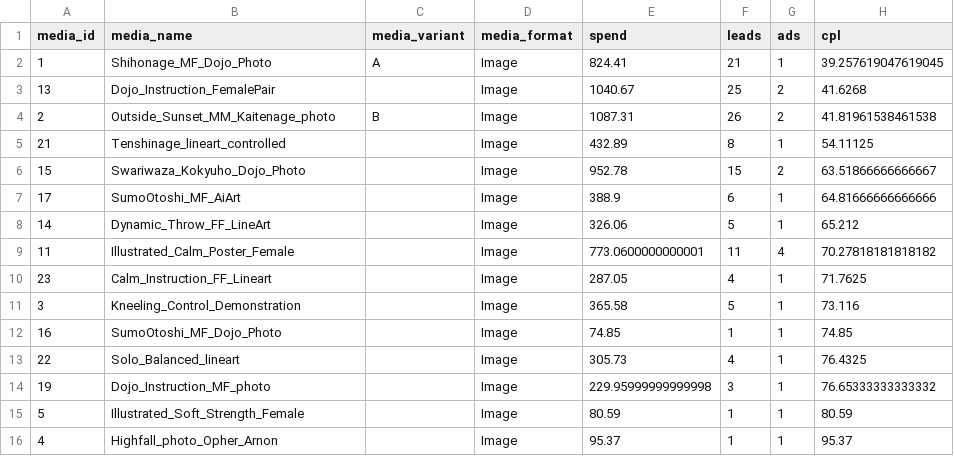
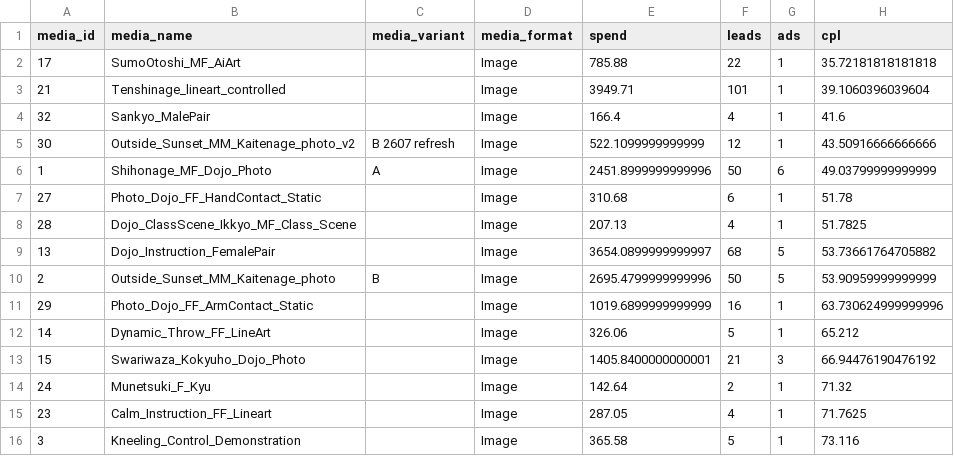
Before and after one commit to opherdonchin/Facebook_Ad_Planning, a CSV file: outputs/component_media_lifetime.csv, drawn as a sheet; only a part is shown; the shorter side is filled out with more unchanged rows; the diff covers the shown part only.

```diff
--- a/outputs/component_media_lifetime.csv
+++ b/outputs/component_media_lifetime.csv
@@ -1,10 +1,15 @@
 media_id,media_name,media_variant,media_format,spend,leads,ads,cpl
-1,Shihonage_MF_Dojo_Photo,A,Image,824.41,21,1,39.257619047619045
-13,Dojo_Instruction_FemalePair,,Image,1040.67,25,2,41.6268
-2,Outside_Sunset_MM_Kaitenage_photo,B,Image,1087.31,26,2,41.81961538461538
-21,Tenshinage_lineart_controlled,,Image,432.89,8,1,54.11125
-15,Swariwaza_Kokyuho_Dojo_Photo,,Image,952.78,15,2,63.51866666666667
-17,SumoOtoshi_MF_AiArt,,Image,388.9,6,1,64.81666666666666
+17,SumoOtoshi_MF_AiArt,,Image,785.88,22,1,35.72181818181818
+21,Tenshinage_lineart_controlled,,Image,3949.71,101,1,39.1060396039604
+32,Sankyo_MalePair,,Image,166.4,4,1,41.6
+30,Outside_Sunset_MM_Kaitenage_photo_v2,B 2607 refresh,Image,522.1099999999999,12,1,43.50916666666666
+1,Shihonage_MF_Dojo_Photo,A,Image,2451.8999999999996,50,6,49.03799999999999
+27,Photo_Dojo_FF_HandContact_Static,,Image,310.68,6,1,51.78
+28,Dojo_ClassScene_Ikkyo_MF_Class_Scene,,Image,207.13,4,1,51.7825
+13,Dojo_Instruction_FemalePair,,Image,3654.0899999999997,68,5,53.73661764705882
+2,Outside_Sunset_MM_Kaitenage_photo,B,Image,2695.4799999999996,50,5,53.90959999999999
+29,Photo_Dojo_FF_ArmContact_Static,,Image,1019.6899999999999,16,1,63.730624999999996
 14,Dynamic_Throw_FF_LineArt,,Image,326.06,5,1,65.212
-11,Illustrated_Calm_Poster_Female,,Image,773.0600000000001,11,4,70.27818181818182
+15,Swariwaza_Kokyuho_Dojo_Photo,,Image,1405.8400000000001,21,3,66.94476190476192
+24,Munetsuki_F_Kyu,,Image,142.64,2,1,71.32
 23,Calm_Instruction_FF_Lineart,,Image,287.05,4,1,71.7625
```
Also changed, not shown: 5 added rows elsewhere in this file, outputs/ad_lifetime_summary.csv, outputs/ad_run_summary.csv, 17 other files.
